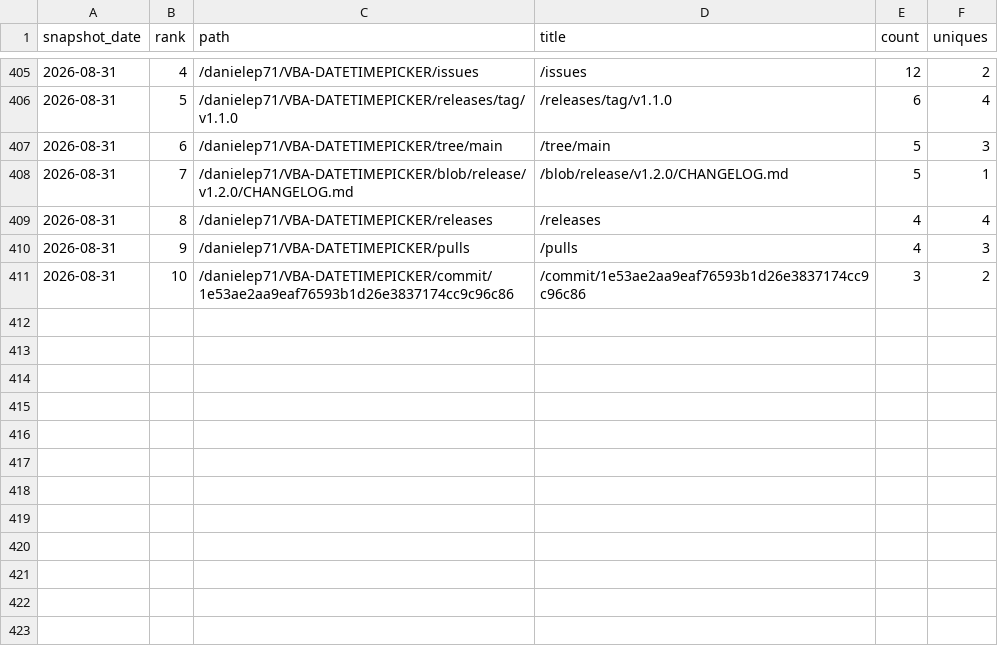
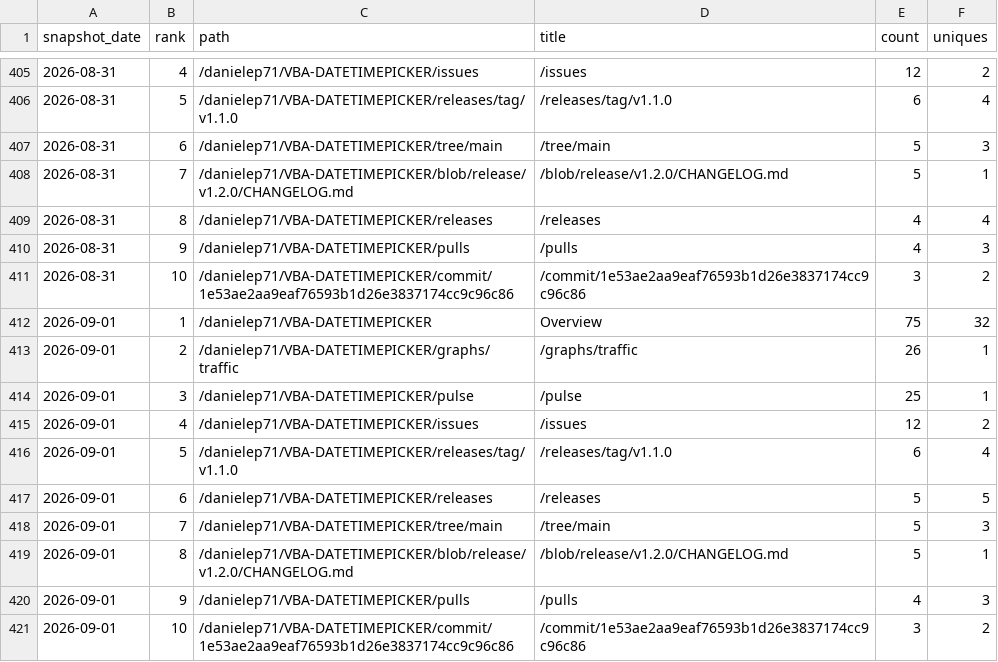
Before and after one commit to danielep71/VBA-DATETIMEPICKER, a CSV file: data/popular_paths.csv, drawn as a sheet; only a part is shown, gaps mark what is left out.

```diff
--- a/data/popular_paths.csv
+++ b/data/popular_paths.csv
@@ -411 +411,11 @@ snapshot_date,rank,path,title,count,uniques
 2026-08-31,10,/danielep71/VBA-DATETIMEPICKER/commit/1e53ae2aa9eaf76593b1d26e3837174cc9c96c86,/commit/1e53ae2aa9eaf76593b1d26e3837174cc9c96c86,3,2
+2026-09-01,1,/danielep71/VBA-DATETIMEPICKER,Overview,75,32
+2026-09-01,2,/danielep71/VBA-DATETIMEPICKER/graphs/traffic,/graphs/traffic,26,1
+2026-09-01,3,/danielep71/VBA-DATETIMEPICKER/pulse,/pulse,25,1
+2026-09-01,4,/danielep71/VBA-DATETIMEPICKER/issues,/issues,12,2
+2026-09-01,5,/danielep71/VBA-DATETIMEPICKER/releases/tag/v1.1.0,/releases/tag/v1.1.0,6,4
+2026-09-01,6,/danielep71/VBA-DATETIMEPICKER/releases,/releases,5,5
+2026-09-01,7,/danielep71/VBA-DATETIMEPICKER/tree/main,/tree/main,5,3
+2026-09-01,8,/danielep71/VBA-DATETIMEPICKER/blob/release/v1.2.0/CHANGELOG.md,/blob/release/v1.2.0/CHANGELOG.md,5,1
+2026-09-01,9,/danielep71/VBA-DATETIMEPICKER/pulls,/pulls,4,3
+2026-09-01,10,/danielep71/VBA-DATETIMEPICKER/commit/1e53ae2aa9eaf76593b1d26e3837174cc9c96c86,/commit/1e53ae2aa9eaf76593b1d26e3837174cc9c96c86,3,2
```
Also changed, not shown: data/referrers.csv, data/traffic.csv, 1 other file.
